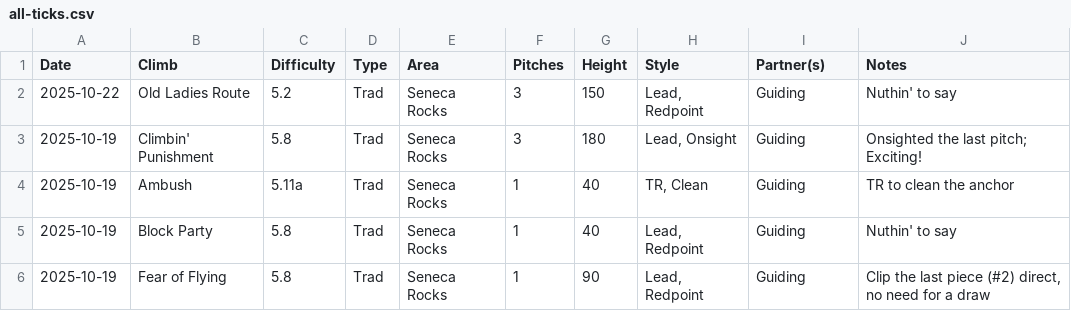
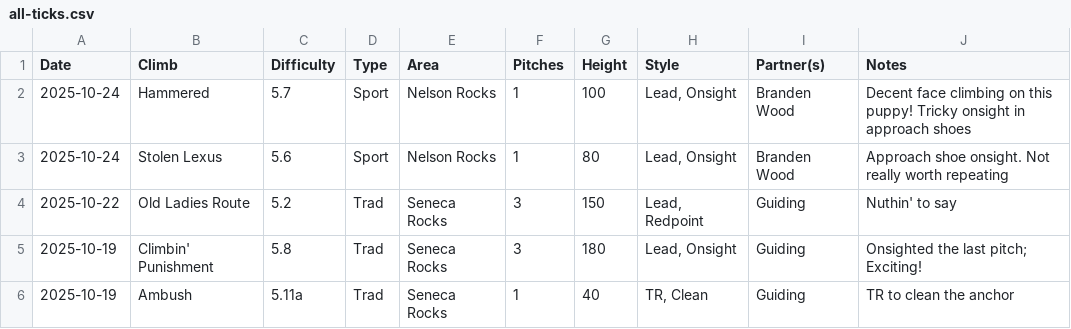
Before and after one commit to achiquit/websitejazzhands, a CSV file: climbing/data/all-ticks.csv, drawn as a sheet; only a part is shown; the shorter side is filled out with more unchanged rows.

Commit message:
Ticks update

```diff
--- a/climbing/data/all-ticks.csv
+++ b/climbing/data/all-ticks.csv
@@ -1,2 +1,4 @@
 Date,Climb,Difficulty,Type,Area,Pitches,Height,Style,Partner(s),Notes
+2025-10-24,Hammered,5.7,Sport,"Nelson Rocks",1,100,"Lead, Onsight","Branden Wood","Decent face climbing on this puppy! Tricky onsight in approach shoes"
+2025-10-24,"Stolen Lexus",5.6,Sport,"Nelson Rocks",1,80,"Lead, Onsight","Branden Wood","Approach shoe onsight. Not really worth repeating"
 2025-10-22,"Old Ladies Route",5.2,Trad,"Seneca Rocks",3,150,"Lead, Redpoint",Guiding,"Nuthin' to say"
```
Also changed, not shown: climbing/data/all-time-stats.csv, climbing/data/climb-locs.csv, 6 other files.
